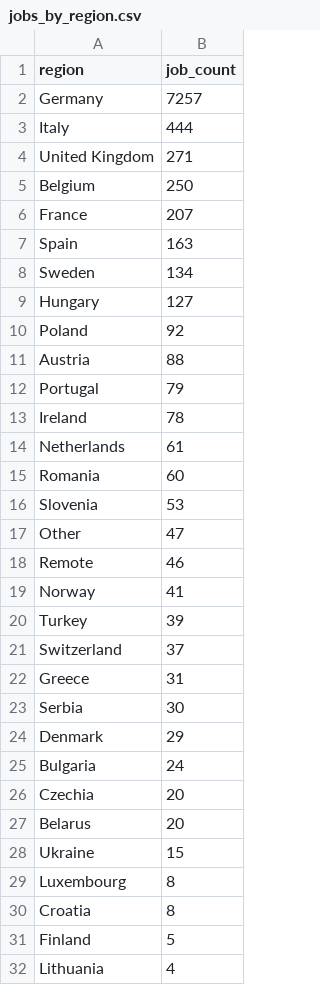
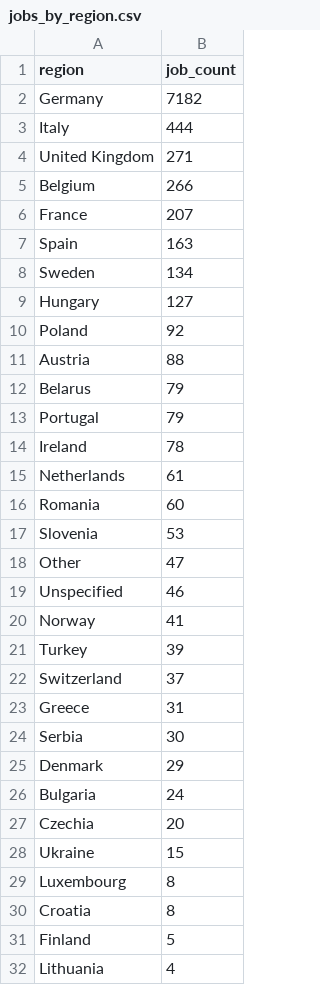
Before and after one commit to ritesh8303/dataforge, a CSV file: data/gold/jobs_by_region.csv, drawn as a sheet; only a part is shown.

```diff
--- a/data/gold/jobs_by_region.csv
+++ b/data/gold/jobs_by_region.csv
@@ -1,6 +1,6 @@
 region,job_count
-Germany,7257
+Germany,7182
 Italy,444
 United Kingdom,271
-Belgium,250
+Belgium,266
 France,207
@@ -11,2 +11,3 @@ Poland,92
 Austria,88
+Belarus,79
 Portugal,79
@@ -17,3 +18,3 @@ Slovenia,53
 Other,47
-Remote,46
+Unspecified,46
 Norway,41
@@ -26,3 +27,2 @@ Bulgaria,24
 Czechia,20
-Belarus,20
 Ukraine,15
```
Also changed, not shown: data/gold/data_quality_report.csv, data/gold/top_companies.csv, 12 other files.
